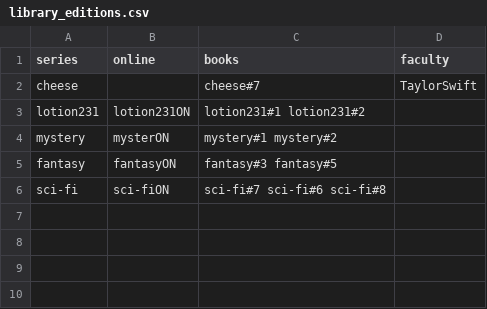
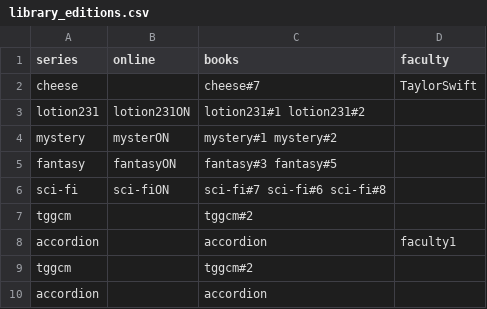
Before and after one commit to brainsmarts/EECS3311-2-Deliverable, a CSV file: deliverable2/src/main/resources/library_editions.csv, drawn as a sheet; the diff names each change by its address in the sheet, - before the commit and + after, or states it on an @@ line.

```diff
--- a/deliverable2/src/main/resources/library_editions.csv
+++ b/deliverable2/src/main/resources/library_editions.csv
+row 7: tggcm |  | tggcm#2
+row 8: accordion |  | accordion | faculty1
+row 9: tggcm |  | tggcm#2
+row 10: accordion |  | accordion
```
Also changed, not shown: deliverable2/src/main/resources/library_items.csv, deliverable2/src/main/resources/library_publishers.csv, 5 other files.
